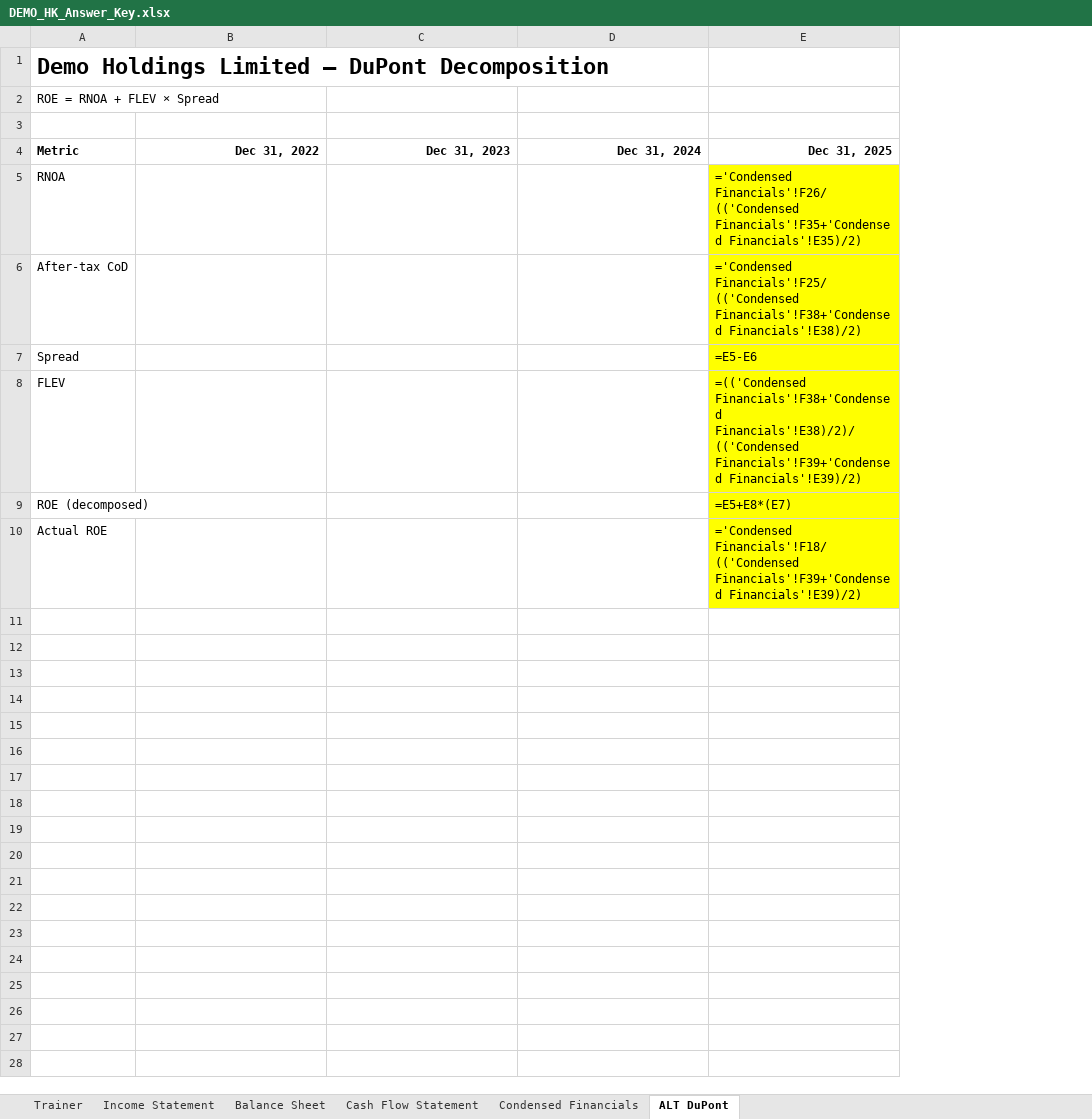
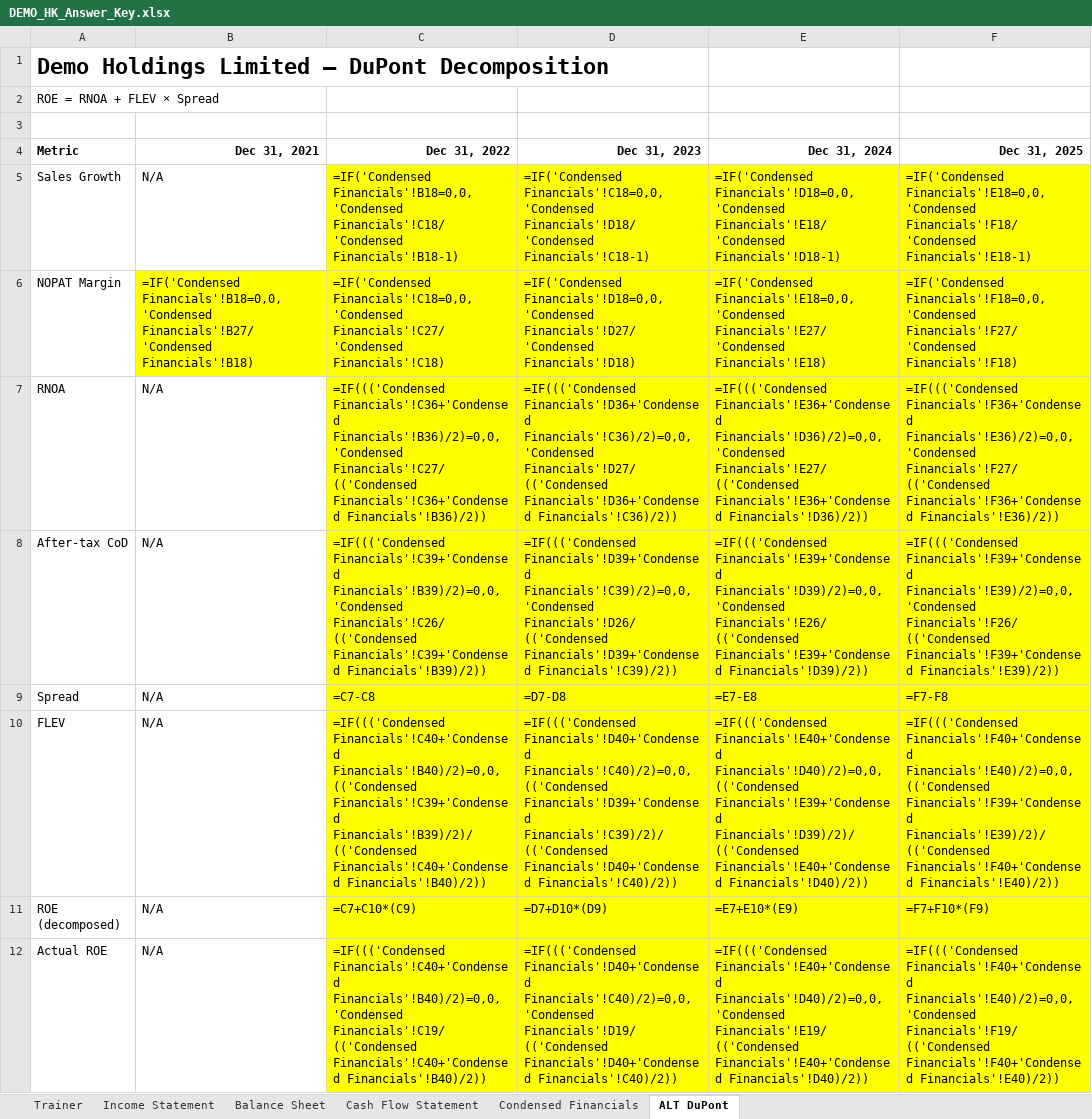
Before and after one commit to MrMittenCrab/bav_trainer, an Excel workbook: example/DEMO_HK_Answer_Key.xlsx, sheet ALT DuPont, drawn as a sheet; values as stored, in another font and other column widths than the file's, no borders; formulas without a stored value are shown as written; addresses are those after the commit; the diff names each change by its address in the sheet, - before the commit and + after, or states it on an @@ line.

```diff
--- a/example/DEMO_HK_Answer_Key.xlsx (sheet ALT DuPont)
+++ b/example/DEMO_HK_Answer_Key.xlsx (sheet ALT DuPont)
+column B (Dec 31, 2021), rows 7-12: all N/A
+row 5: Sales Growth | N/A | =IF('Condensed Financials'!B18=0,0,'Condensed Financials'!C18/'Condensed Financials'!B18-1) | =IF('Condensed Financials'!C18=0,0,'Condensed Financials'!D18/'Condensed Financials'!C18-1) | =IF('Condensed Financials'!D18=0,0,'Condensed Financials'!E18/'Condensed Financials'!D18-1) | =IF('Condensed Financials'!E18=0,0,'Condensed Financials'!F18/'Condensed Financials'!E18-1)
+row 6: NOPAT Margin | =IF('Condensed Financials'!B18=0,0,'Condensed Financials'!B27/'Condensed Financials'!B18) | =IF('Condensed Financials'!C18=0,0,'Condensed Financials'!C27/'Condensed Financials'!C18) | =IF('Condensed Financials'!D18=0,0,'Condensed Financials'!D27/'Condensed Financials'!D18) | =IF('Condensed Financials'!E18=0,0,'Condensed Financials'!E27/'Condensed Financials'!E18) | =IF('Condensed Financials'!F18=0,0,'Condensed Financials'!F27/'Condensed Financials'!F18)
-C7 (Dec 31, 2022): (empty)
+C7 (Dec 31, 2022): =IF((('Condensed Financials'!C36+'Condensed Financials'!B36)/2)=0,0,'Condensed Financials'!C27/(('Condensed Financials'!C36+'Condensed Financials'!B36)/2))
-C7:E12 fill: none
+C7:E12 fill: #FFFF00
-D7 (Dec 31, 2023): (empty)
+D7 (Dec 31, 2023): =IF((('Condensed Financials'!D36+'Condensed Financials'!C36)/2)=0,0,'Condensed Financials'!D27/(('Condensed Financials'!D36+'Condensed Financials'!C36)/2))
-E7 (Dec 31, 2024): (empty)
+E7 (Dec 31, 2024): =IF((('Condensed Financials'!E36+'Condensed Financials'!D36)/2)=0,0,'Condensed Financials'!E27/(('Condensed Financials'!E36+'Condensed Financials'!D36)/2))
-F7 (Dec 31, 2025): ='Condensed Financials'!F26/(('Condensed Financials'!F35+'Condensed Financials'!E35)/2)
+F7 (Dec 31, 2025): =IF((('Condensed Financials'!F36+'Condensed Financials'!E36)/2)=0,0,'Condensed Financials'!F27/(('Condensed Financials'!F36+'Condensed Financials'!E36)/2))
-C8 (Dec 31, 2022): (empty)
+C8 (Dec 31, 2022): =IF((('Condensed Financials'!C39+'Condensed Financials'!B39)/2)=0,0,'Condensed Financials'!C26/(('Condensed Financials'!C39+'Condensed Financials'!B39)/2))
-D8 (Dec 31, 2023): (empty)
+D8 (Dec 31, 2023): =IF((('Condensed Financials'!D39+'Condensed Financials'!C39)/2)=0,0,'Condensed Financials'!D26/(('Condensed Financials'!D39+'Condensed Financials'!C39)/2))
-E8 (Dec 31, 2024): (empty)
+E8 (Dec 31, 2024): =IF((('Condensed Financials'!E39+'Condensed Financials'!D39)/2)=0,0,'Condensed Financials'!E26/(('Condensed Financials'!E39+'Condensed Financials'!D39)/2))
-F8 (Dec 31, 2025): ='Condensed Financials'!F25/(('Condensed Financials'!F38+'Condensed Financials'!E38)/2)
+F8 (Dec 31, 2025): =IF((('Condensed Financials'!F39+'Condensed Financials'!E39)/2)=0,0,'Condensed Financials'!F26/(('Condensed Financials'!F39+'Condensed Financials'!E39)/2))
-C9 (Dec 31, 2022): (empty)
+C9 (Dec 31, 2022): =C7-C8
-D9 (Dec 31, 2023): (empty)
+D9 (Dec 31, 2023): =D7-D8
-E9 (Dec 31, 2024): (empty)
+E9 (Dec 31, 2024): =E7-E8
-F9 (Dec 31, 2025): =E5-E6
+F9 (Dec 31, 2025): =F7-F8
-C10 (Dec 31, 2022): (empty)
+C10 (Dec 31, 2022): =IF((('Condensed Financials'!C40+'Condensed Financials'!B40)/2)=0,0,(('Condensed Financials'!C39+'Condensed Financials'!B39)/2)/(('Condensed Financials'!C40+'Condensed Financials'!B40)/2))
-D10 (Dec 31, 2023): (empty)
+D10 (Dec 31, 2023): =IF((('Condensed Financials'!D40+'Condensed Financials'!C40)/2)=0,0,(('Condensed Financials'!D39+'Condensed Financials'!C39)/2)/(('Condensed Financials'!D40+'Condensed Financials'!C40)/2))
-E10 (Dec 31, 2024): (empty)
+E10 (Dec 31, 2024): =IF((('Condensed Financials'!E40+'Condensed Financials'!D40)/2)=0,0,(('Condensed Financials'!E39+'Condensed Financials'!D39)/2)/(('Condensed Financials'!E40+'Condensed Financials'!D40)/2))
-F10 (Dec 31, 2025): =(('Condensed Financials'!F38+'Condensed Financials'!E38)/2)/(('Condensed Financials'!F39+'Condensed Financials'!E39)/2)
+F10 (Dec 31, 2025): =IF((('Condensed Financials'!F40+'Condensed Financials'!E40)/2)=0,0,(('Condensed Financials'!F39+'Condensed Financials'!E39)/2)/(('Condensed Financials'!F40+'Condensed Financials'!E40)/2))
-C11 (Dec 31, 2022): (empty)
+C11 (Dec 31, 2022): =C7+C10*(C9)
-D11 (Dec 31, 2023): (empty)
+D11 (Dec 31, 2023): =D7+D10*(D9)
-E11 (Dec 31, 2024): (empty)
+E11 (Dec 31, 2024): =E7+E10*(E9)
-F11 (Dec 31, 2025): =E5+E8*(E7)
+F11 (Dec 31, 2025): =F7+F10*(F9)
-C12 (Dec 31, 2022): (empty)
+C12 (Dec 31, 2022): =IF((('Condensed Financials'!C40+'Condensed Financials'!B40)/2)=0,0,'Condensed Financials'!C19/(('Condensed Financials'!C40+'Condensed Financials'!B40)/2))
-D12 (Dec 31, 2023): (empty)
+D12 (Dec 31, 2023): =IF((('Condensed Financials'!D40+'Condensed Financials'!C40)/2)=0,0,'Condensed Financials'!D19/(('Condensed Financials'!D40+'Condensed Financials'!C40)/2))
-E12 (Dec 31, 2024): (empty)
+E12 (Dec 31, 2024): =IF((('Condensed Financials'!E40+'Condensed Financials'!D40)/2)=0,0,'Condensed Financials'!E19/(('Condensed Financials'!E40+'Condensed Financials'!D40)/2))
-F12 (Dec 31, 2025): ='Condensed Financials'!F18/(('Condensed Financials'!F39+'Condensed Financials'!E39)/2)
+F12 (Dec 31, 2025): =IF((('Condensed Financials'!F40+'Condensed Financials'!E40)/2)=0,0,'Condensed Financials'!F19/(('Condensed Financials'!F40+'Condensed Financials'!E40)/2))
```
Also changed, not shown: sheet Condensed Financials, sheet Trainer, example/DEMO_HK_Trainer.xlsx, 13 other files.
